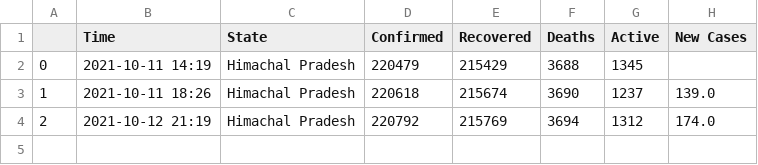
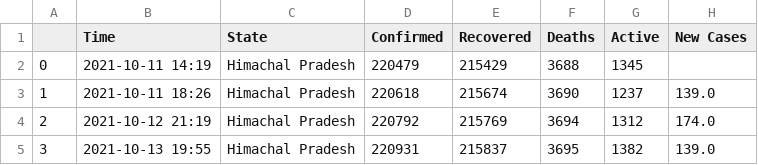
Before and after one commit to dakkshesh07/Covid19_India_Data, a CSV file: Himachal Pradesh/data-Himachal Pradesh.csv, drawn as a sheet; the diff names each change by its address in the sheet, - before the commit and + after, or states it on an @@ line.

```diff
--- a/Himachal Pradesh/data-Himachal Pradesh.csv
+++ b/Himachal Pradesh/data-Himachal Pradesh.csv
+row 5: 3 | 2021-10-13 19:55 | Himachal Pradesh | 220931 | 215837 | 3695 | 1382 | 139.0
```
Also changed, not shown: Andaman and Nicobar Islands/data-Andaman and Nicobar Islands.csv, Tamil Nadu/data-Tamil Nadu.csv, 7 other files.
